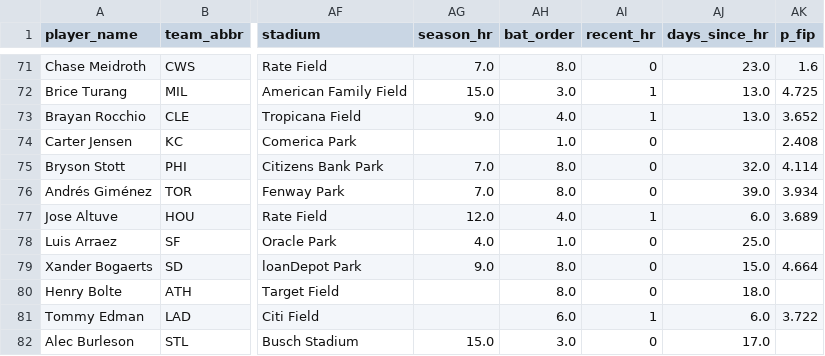
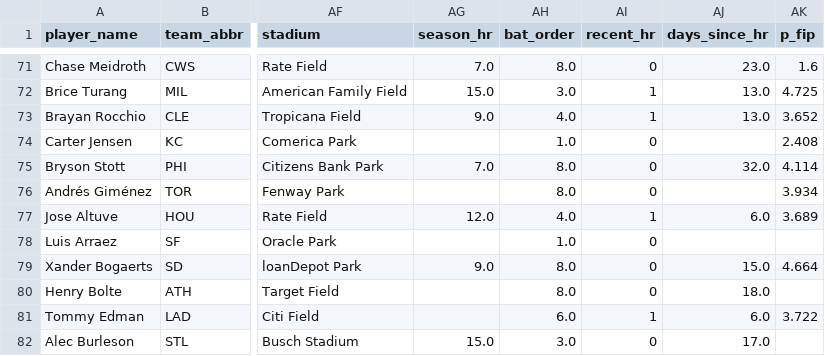
Before and after one commit to cryptobatmanEV/mlb-prop-engine, a CSV file: data/outputs/fair_odds_2026-07-25.csv, drawn as a sheet; only a part is shown, gaps mark what is left out; the diff covers the shown part only; the diff names each change by its address in the sheet, - before the commit and + after, or states it on an @@ line.

```diff
--- a/data/outputs/fair_odds_2026-07-25.csv
+++ b/data/outputs/fair_odds_2026-07-25.csv
-AG76 (season_hr): 7.0
+AG76 (season_hr): (empty)
-AJ76 (days_since_hr): 39.0
+AJ76 (days_since_hr): (empty)
-AG78 (season_hr): 4.0
+AG78 (season_hr): (empty)
-AJ78 (days_since_hr): 25.0
+AJ78 (days_since_hr): (empty)
```
Also changed, not shown: 99 edited cells elsewhere in this file, 3 other files.
